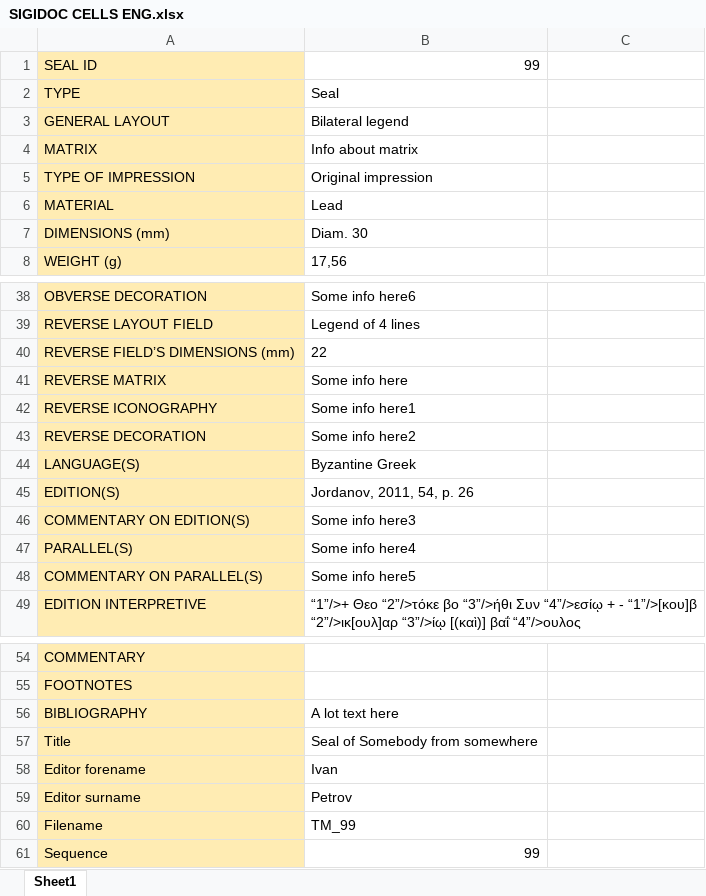
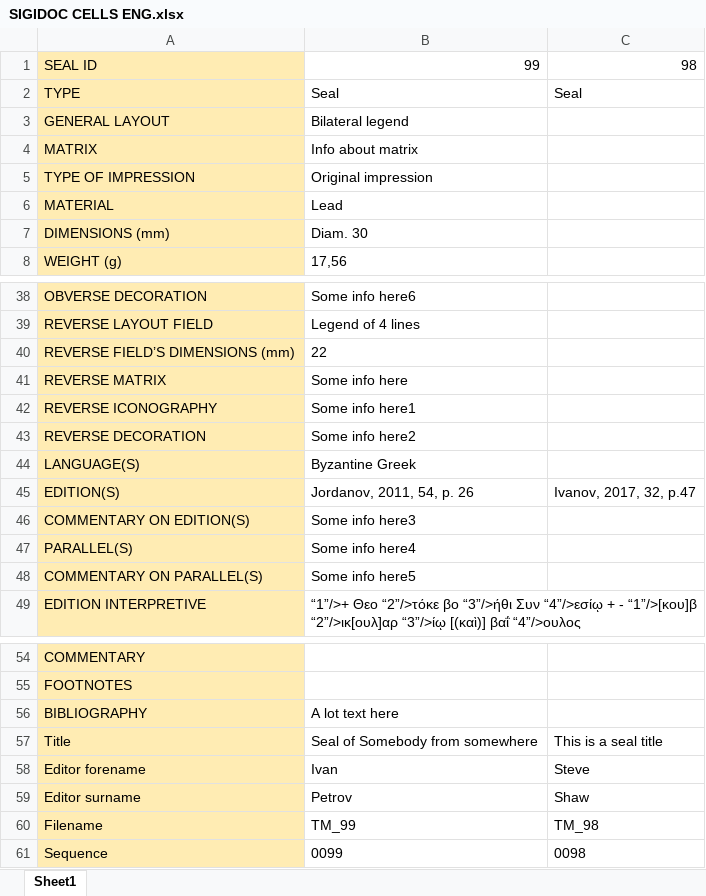
Before and after one commit to hugovasko/SigiDoc, an Excel workbook: ExcelToXMLConverter/resources/SIGIDOC CELLS ENG.xlsx, sheet Sheet1, drawn as a sheet; only a part is shown, gaps mark what is left out; values as stored, in another font and other column widths than the file's, no borders; the diff names each change by its address in the sheet, - before the commit and + after, or states it on an @@ line.

```diff
--- a/ExcelToXMLConverter/resources/SIGIDOC CELLS ENG.xlsx (sheet Sheet1)
+++ b/ExcelToXMLConverter/resources/SIGIDOC CELLS ENG.xlsx (sheet Sheet1)
-C1: (empty)
+C1: 98
-C2: (empty)
+C2: Seal
-C45: (empty)
+C45: Ivanov, 2017, 32, p.47
-C57: (empty)
+C57: This is a seal title
-C58: (empty)
+C58: Steve
-C59: (empty)
+C59: Shaw
-C60: (empty)
+C60: TM_98
-B61: 99
+B61: 0099
-C61: (empty)
+C61: 0098
```
Also changed, not shown: 2 other files.
